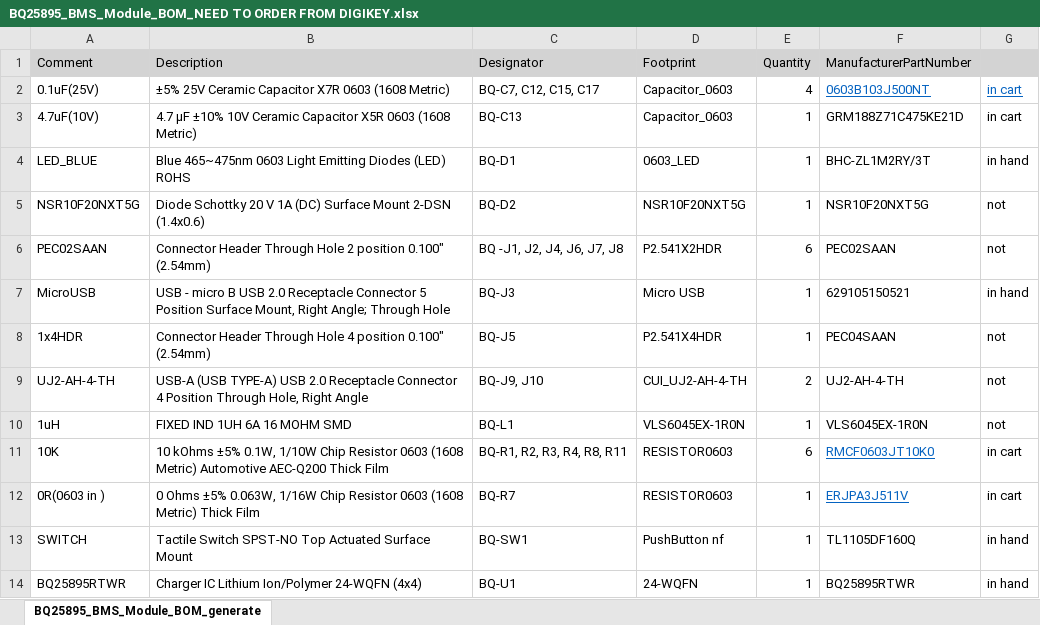
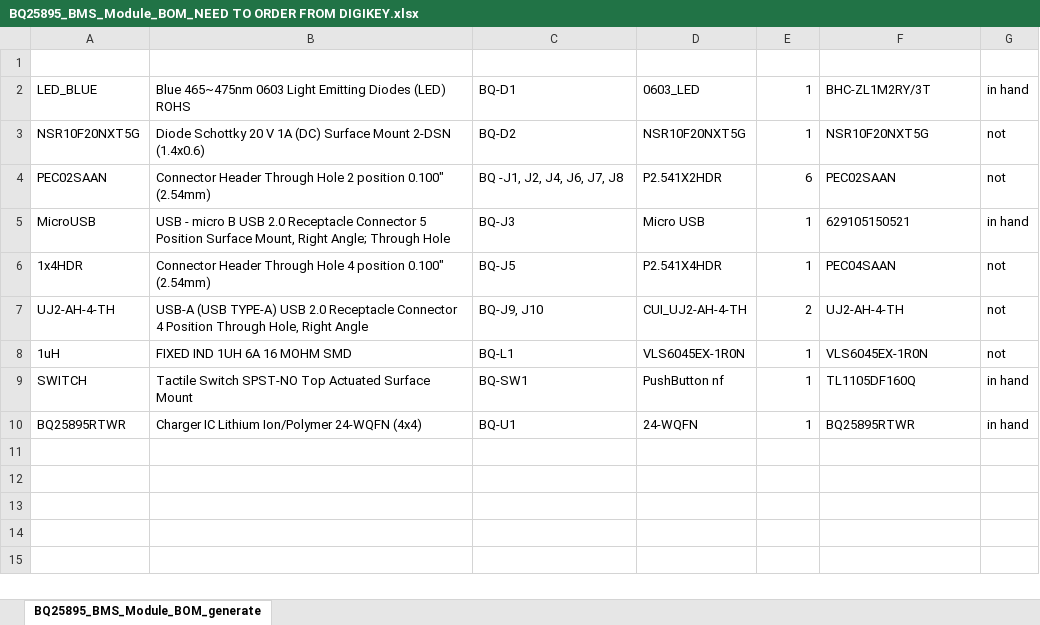
Before and after one commit to theonlyakhil/BQ25895_BMS, an Excel workbook: BQ25895_BMS/Hardware/Project Outputs for BQ25895_BMS_Module/BQ25895_BMS_Module_BOM_NEED TO ORDER FROM DIGIKEY.xlsx, sheet BQ25895_BMS_Module_BOM_generate, drawn as a sheet; values as stored, in another font and other column widths than the file's, no borders; the diff names each change by its address in the sheet, - before the commit and + after, or states it on an @@ line.

```diff
--- a/BQ25895_BMS/Hardware/Project Outputs for BQ25895_BMS_Module/BQ25895_BMS_Module_BOM_NEED TO ORDER FROM DIGIKEY.xlsx (sheet BQ25895_BMS_Module_BOM_generate)
+++ b/BQ25895_BMS/Hardware/Project Outputs for BQ25895_BMS_Module/BQ25895_BMS_Module_BOM_NEED TO ORDER FROM DIGIKEY.xlsx (sheet BQ25895_BMS_Module_BOM_generate)
-row 1: Comment | Description | Designator | Footprint | Quantity | ManufacturerPartNumber
+row 1: (empty)
-A1:G1 fill: #D3D3D3
+A1:G1 fill: none
-row 2: 0.1uF(25V) | ±5% 25V Ceramic Capacitor X7R 0603 (1608 Metric) | BQ-C7, C12, C15, C17 | Capacitor_0603 | 4 | 0603B103J500NT | in cart
-row 3: 4.7uF(10V) | 4.7 µF ±10% 10V Ceramic Capacitor X5R 0603 (1608 Metric) | BQ-C13 | Capacitor_0603 | 1 | GRM188Z71C475KE21D | in cart
-row 11: 10K | 10 kOhms ±5% 0.1W, 1/10W Chip Resistor 0603 (1608 Metric) Automotive AEC-Q200 Thick Film | BQ-R1, R2, R3, R4, R8, R11 | RESISTOR0603 | 6 | RMCF0603JT10K0 | in cart
-row 12: 0R(0603 in ) | 0 Ohms ±5% 0.063W, 1/16W Chip Resistor 0603 (1608 Metric) Thick Film | BQ-R7 | RESISTOR0603 | 1 | ERJPA3J511V | in cart
```
Also changed, not shown: BQ25895_BMS/Hardware/Project Outputs for BQ25895_BMS_Module/BQ25895_BMS_Module_BOM_UPLOAD.xlsx.
